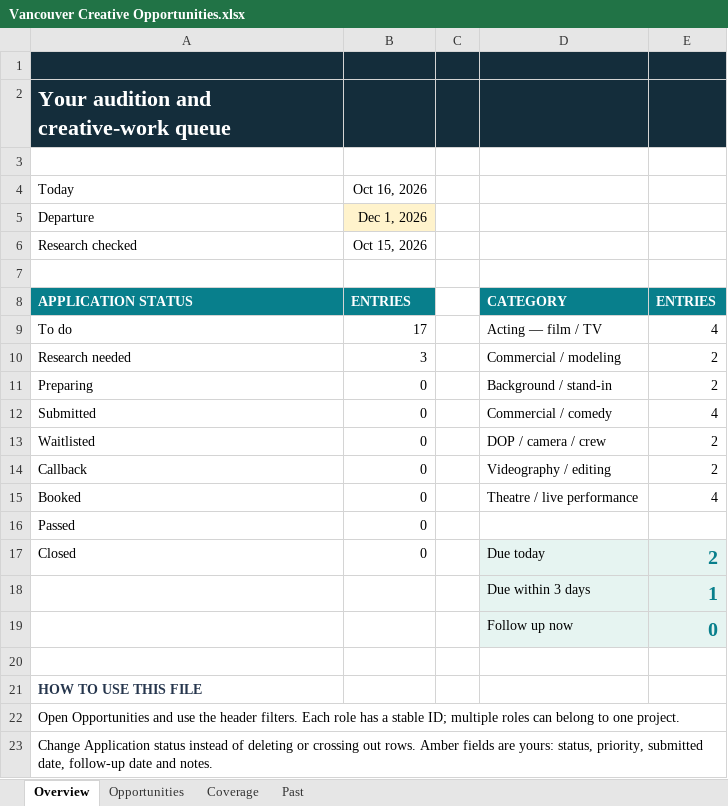
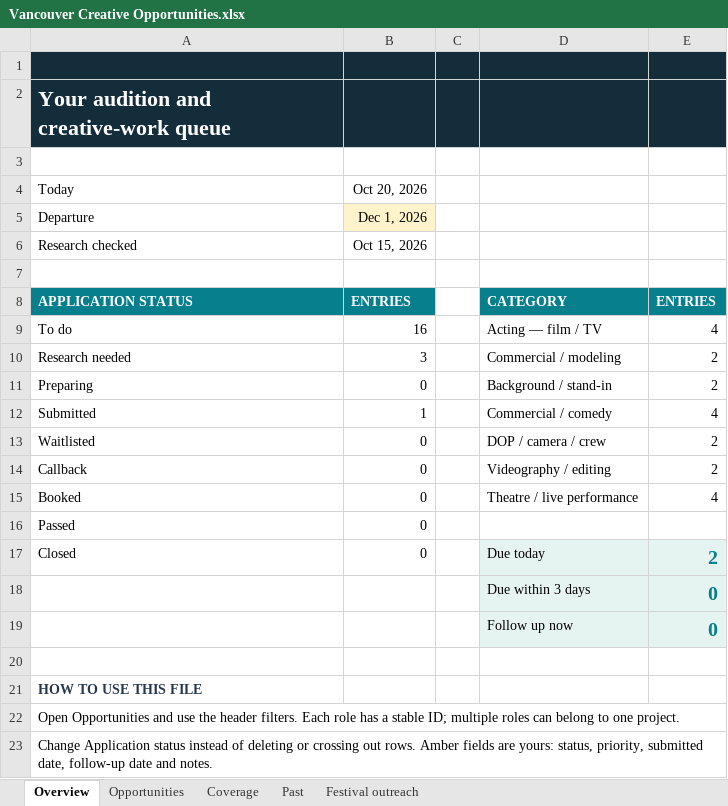
Before and after one commit to chunnubaby/portoflio, an Excel workbook: Creative Opportunities/Vancouver Creative Opportunities.xlsx, sheet Overview, drawn as a sheet; only a part is shown; values as stored, in another font and other column widths than the file's, no borders; the diff names each change by its address in the sheet, - before the commit and + after, or states it on an @@ line.

```diff
--- a/Creative Opportunities/Vancouver Creative Opportunities.xlsx (sheet Overview)
+++ b/Creative Opportunities/Vancouver Creative Opportunities.xlsx (sheet Overview)
+sheet tab: Festival outreach
-B4: Oct 16, 2026
+B4: Oct 20, 2026
-B9: 17
+B9: 16
-B12: 0
+B12: 1
-E18: 1
+E18: 0
```
Also changed, not shown: sheet Opportunities, 31 other files.
